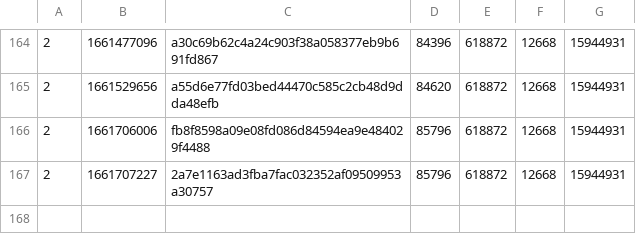
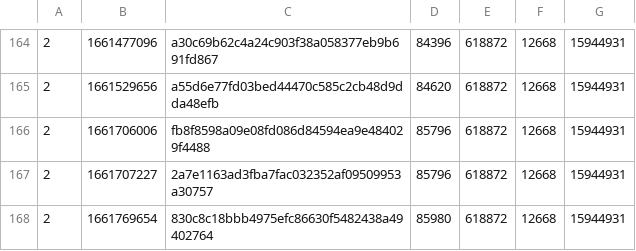
Before and after one commit to SAT-R/sa2, a CSV file: reports/progress-sa2-matching.csv, drawn as a sheet; only a part is shown, gaps mark what is left out; the diff names each change by its address in the sheet, - before the commit and + after, or states it on an @@ line.

```diff
--- a/reports/progress-sa2-matching.csv
+++ b/reports/progress-sa2-matching.csv
+row 168: 2 | 1661769654 | 830c8c18bbb4975efc86630f5482438a49402764 | 85980 | 618872 | 12668 | 15944931
```
Also changed, not shown: reports/progress-sa2-nonmatching.csv.
